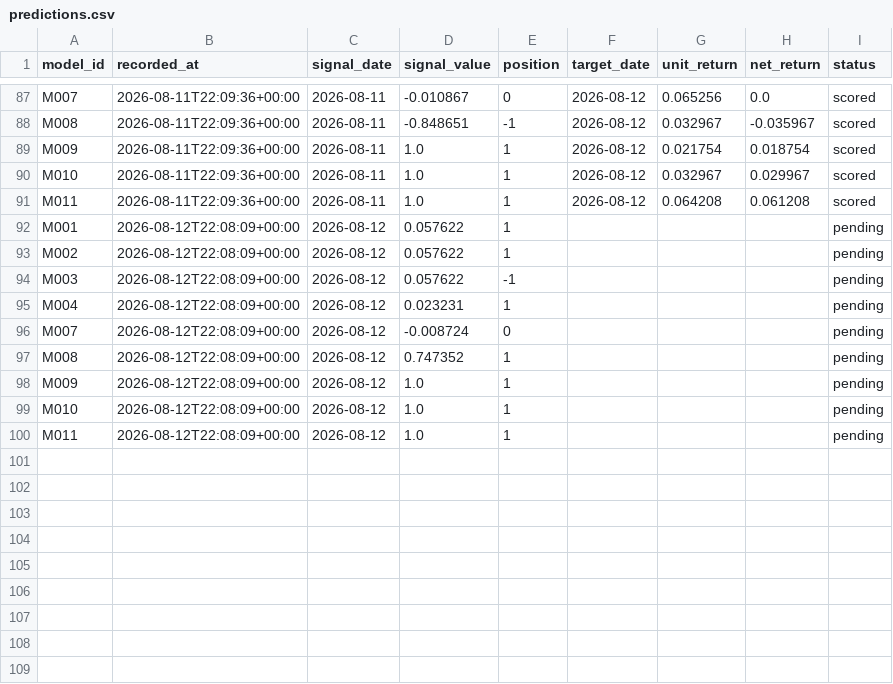
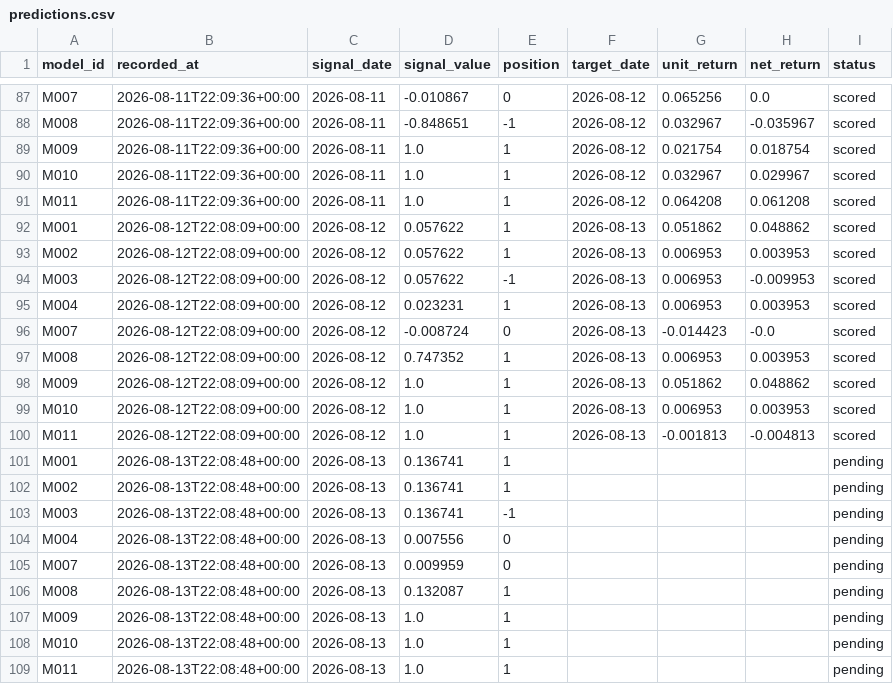
Before and after one commit to muse2002/tzalpha, a CSV file: data/predictions.csv, drawn as a sheet; only a part is shown, gaps mark what is left out.

```diff
--- a/data/predictions.csv
+++ b/data/predictions.csv
@@ -91,10 +91,19 @@ M010,2026-08-11T22:09:36+00:00,2026-08-11,1.0,1,2026-08-12,0.032967,0.029967,sco
 M011,2026-08-11T22:09:36+00:00,2026-08-11,1.0,1,2026-08-12,0.064208,0.061208,scored
-M001,2026-08-12T22:08:09+00:00,2026-08-12,0.057622,1,,,,pending
-M002,2026-08-12T22:08:09+00:00,2026-08-12,0.057622,1,,,,pending
-M003,2026-08-12T22:08:09+00:00,2026-08-12,0.057622,-1,,,,pending
-M004,2026-08-12T22:08:09+00:00,2026-08-12,0.023231,1,,,,pending
-M007,2026-08-12T22:08:09+00:00,2026-08-12,-0.008724,0,,,,pending
-M008,2026-08-12T22:08:09+00:00,2026-08-12,0.747352,1,,,,pending
-M009,2026-08-12T22:08:09+00:00,2026-08-12,1.0,1,,,,pending
-M010,2026-08-12T22:08:09+00:00,2026-08-12,1.0,1,,,,pending
-M011,2026-08-12T22:08:09+00:00,2026-08-12,1.0,1,,,,pending
+M001,2026-08-12T22:08:09+00:00,2026-08-12,0.057622,1,2026-08-13,0.051862,0.048862,scored
+M002,2026-08-12T22:08:09+00:00,2026-08-12,0.057622,1,2026-08-13,0.006953,0.003953,scored
+M003,2026-08-12T22:08:09+00:00,2026-08-12,0.057622,-1,2026-08-13,0.006953,-0.009953,scored
+M004,2026-08-12T22:08:09+00:00,2026-08-12,0.023231,1,2026-08-13,0.006953,0.003953,scored
+M007,2026-08-12T22:08:09+00:00,2026-08-12,-0.008724,0,2026-08-13,-0.014423,-0.0,scored
+M008,2026-08-12T22:08:09+00:00,2026-08-12,0.747352,1,2026-08-13,0.006953,0.003953,scored
+M009,2026-08-12T22:08:09+00:00,2026-08-12,1.0,1,2026-08-13,0.051862,0.048862,scored
+M010,2026-08-12T22:08:09+00:00,2026-08-12,1.0,1,2026-08-13,0.006953,0.003953,scored
+M011,2026-08-12T22:08:09+00:00,2026-08-12,1.0,1,2026-08-13,-0.001813,-0.004813,scored
+M001,2026-08-13T22:08:48+00:00,2026-08-13,0.136741,1,,,,pending
+M002,2026-08-13T22:08:48+00:00,2026-08-13,0.136741,1,,,,pending
+M003,2026-08-13T22:08:48+00:00,2026-08-13,0.136741,-1,,,,pending
+M004,2026-08-13T22:08:48+00:00,2026-08-13,0.007556,0,,,,pending
+M007,2026-08-13T22:08:48+00:00,2026-08-13,0.009959,0,,,,pending
+M008,2026-08-13T22:08:48+00:00,2026-08-13,0.132087,1,,,,pending
+M009,2026-08-13T22:08:48+00:00,2026-08-13,1.0,1,,,,pending
+M010,2026-08-13T22:08:48+00:00,2026-08-13,1.0,1,,,,pending
+M011,2026-08-13T22:08:48+00:00,2026-08-13,1.0,1,,,,pending
```
Also changed, not shown: 2 other files.
